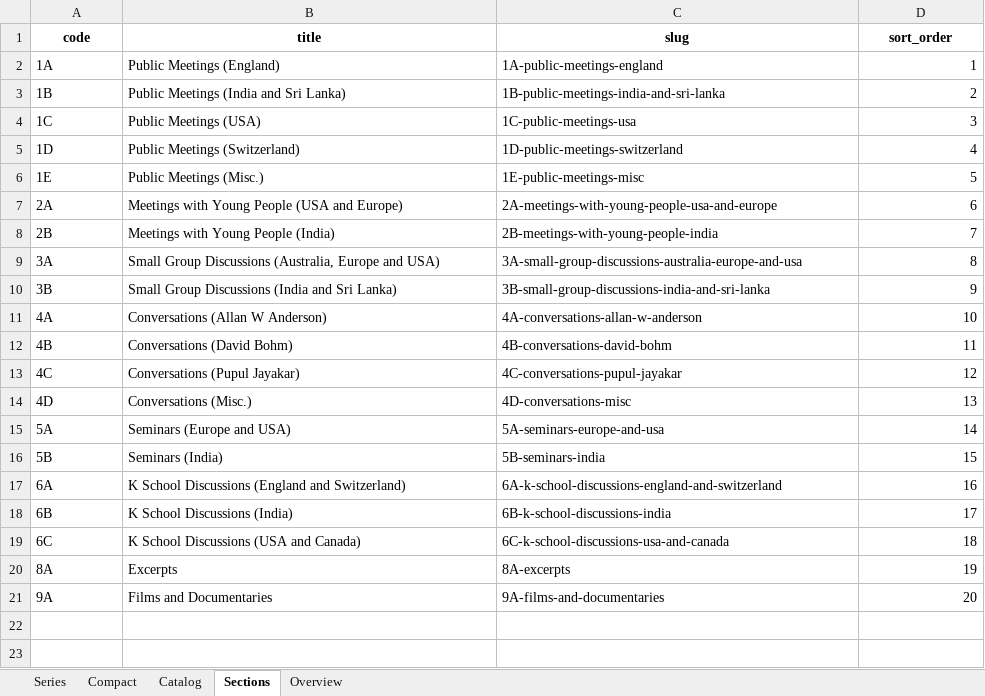
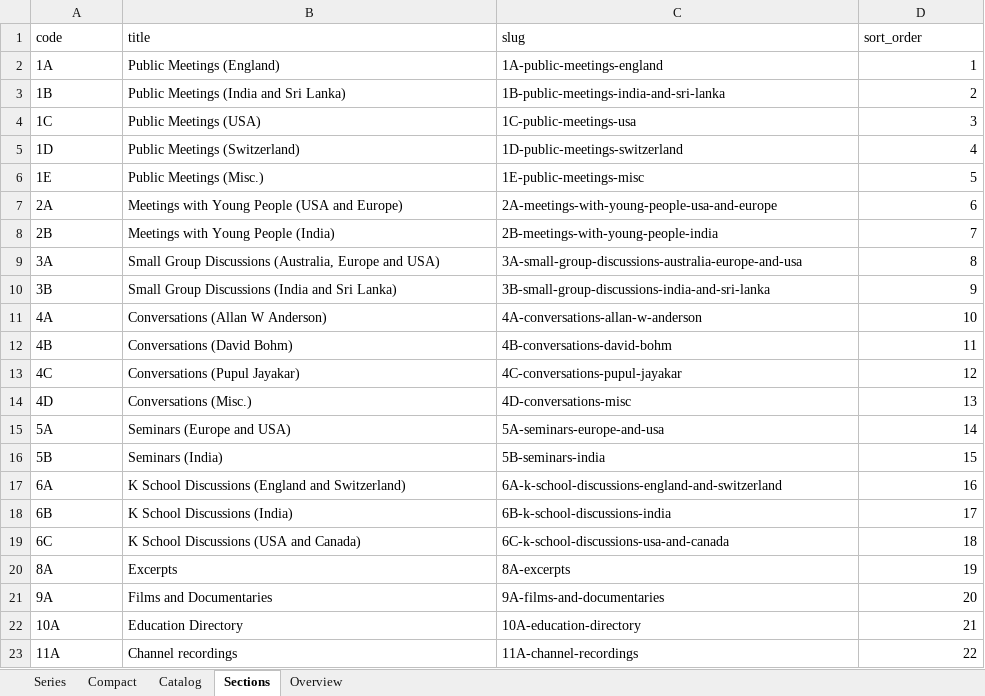
Before and after one commit to d333mianh/jiddukrishnamurti, an Excel workbook: catalog/exports/catalog.xlsx, sheet Sections, drawn as a sheet; values as stored, in another font and other column widths than the file's, no borders; the diff names each change by its address in the sheet, - before the commit and + after, or states it on an @@ line.

```diff
--- a/catalog/exports/catalog.xlsx (sheet Sections)
+++ b/catalog/exports/catalog.xlsx (sheet Sections)
@@ A1:D1 bold: on → off, alignment: center → left @@
+row 22: 10A | Education Directory | 10A-education-directory | 21
+row 23: 11A | Channel recordings | 11A-channel-recordings | 22
```
Also changed, not shown: sheet Catalog, sheet Overview, sheet Compact, sheet Series, 13 other files.
